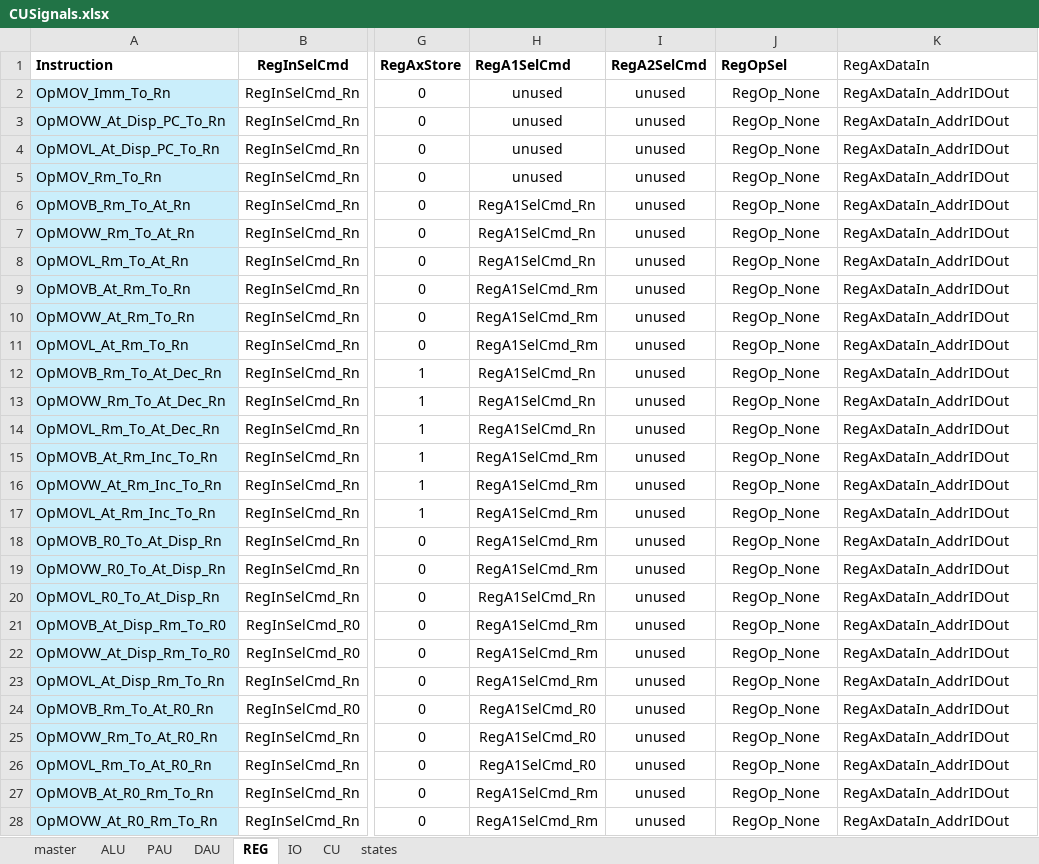
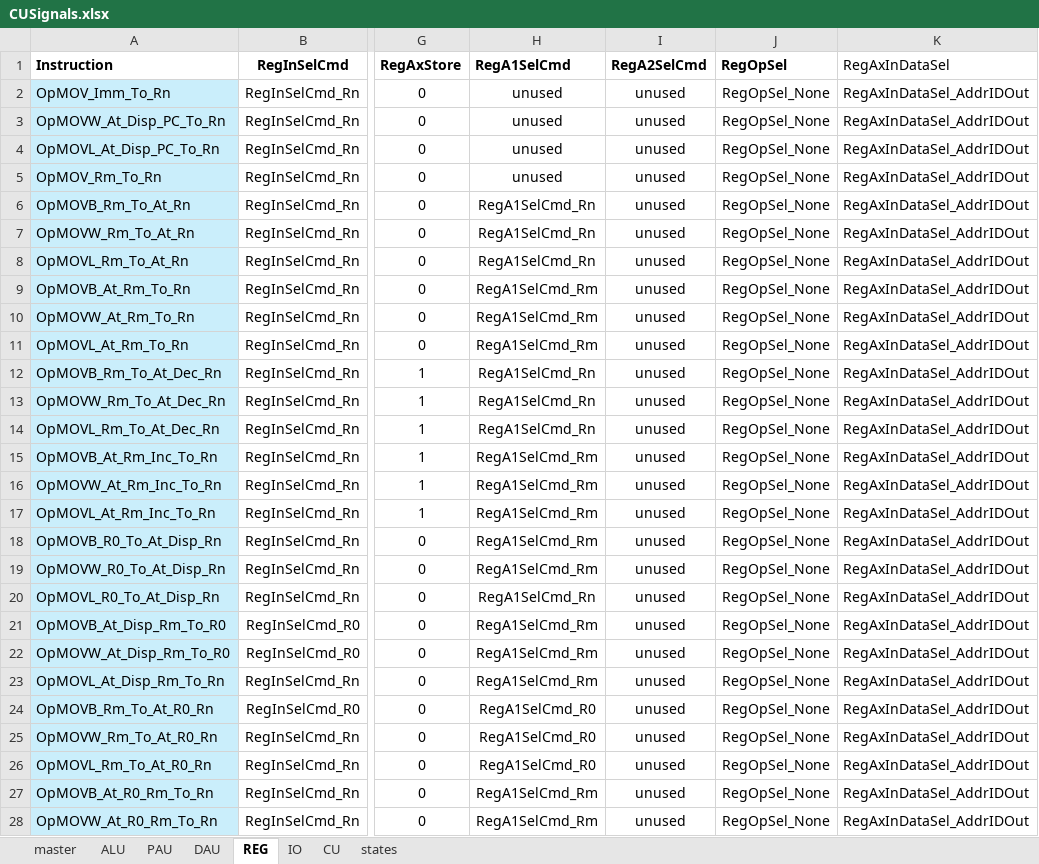
Before and after one commit to garrettknuf/EE188, an Excel workbook: HW2/autogen/CUSignals.xlsx, sheet REG, drawn as a sheet; only a part is shown, gaps mark what is left out; values as stored, in another font and other column widths than the file's, no borders; table styles not drawn; the diff covers the shown part only; the diff names each change by its address in the sheet, - before the commit and + after, or states it on an @@ line.

```diff
--- a/HW2/autogen/CUSignals.xlsx (sheet REG)
+++ b/HW2/autogen/CUSignals.xlsx (sheet REG)
-K1: RegAxDataIn
+K1: RegAxInDataSel
-J2:J28 (RegOpSel): RegOp_None
+J2:J28 (RegOpSel): RegOpSel_None
-K2:K28 (RegAxInDataSel): RegAxDataIn_AddrIDOut
+K2:K28 (RegAxInDataSel): RegAxInDataSel_AddrIDOut
```
Also changed, not shown: 216 edited cells elsewhere in this sheet, sheet master, sheet states, 7 other files.
